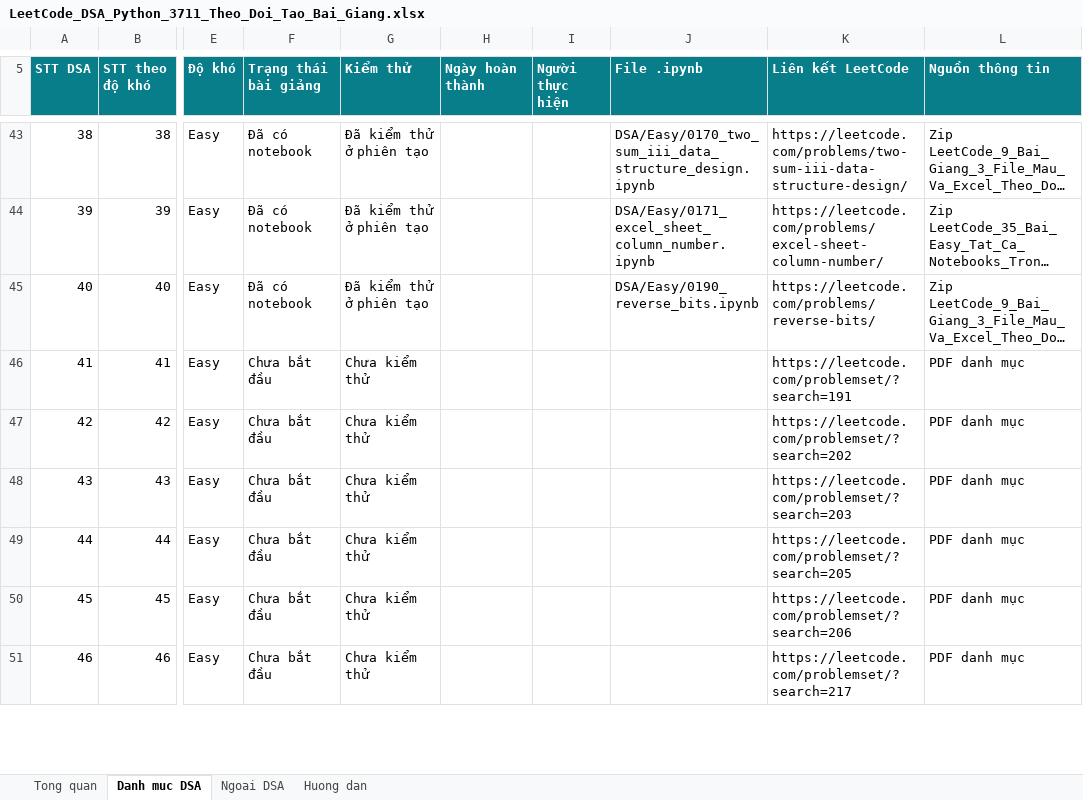
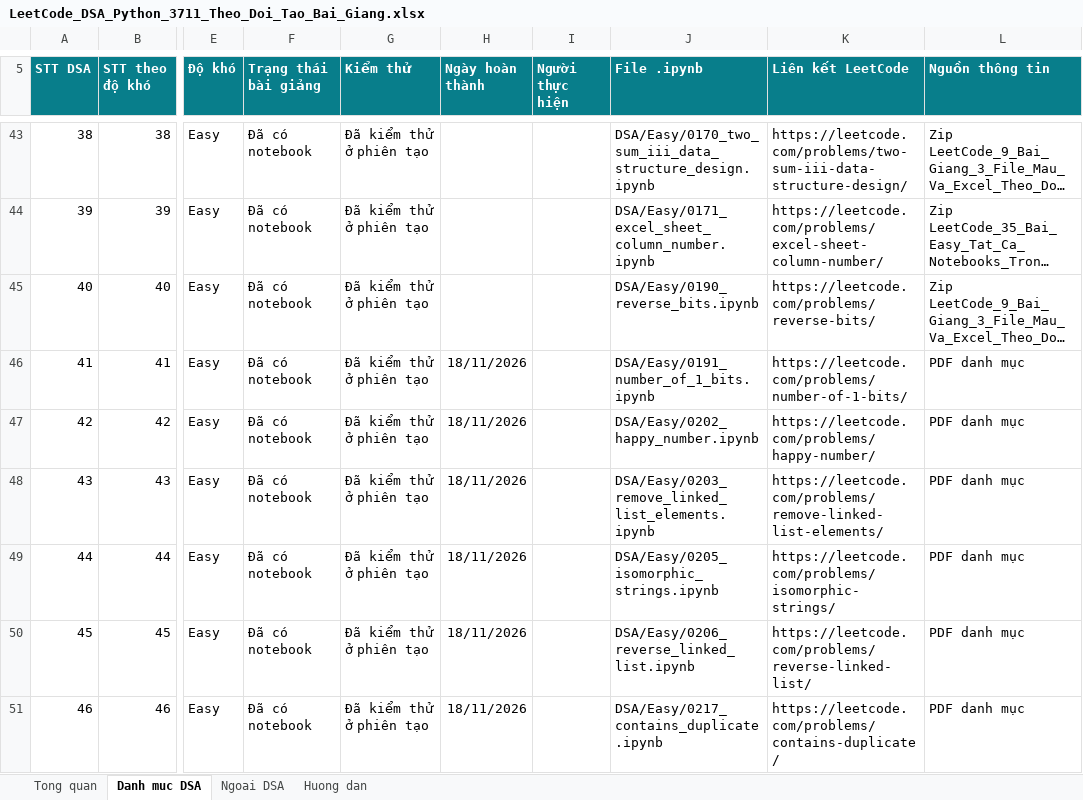
Before and after one commit to lhaochen118-ship-it/LeetCode, an Excel workbook: LeetCode_DSA_Python_3711_Theo_Doi_Tao_Bai_Giang.xlsx, sheet Danh muc DSA, drawn as a sheet; only a part is shown, gaps mark what is left out; long unchanged cells end in …; values as stored, in another font and other column widths than the file's, no borders; conditional formats and table styles not drawn; the diff covers the shown part only; the diff names each change by its address in the sheet, - before the commit and + after, or states it on an @@ line.

```diff
--- a/LeetCode_DSA_Python_3711_Theo_Doi_Tao_Bai_Giang.xlsx (sheet Danh muc DSA)
+++ b/LeetCode_DSA_Python_3711_Theo_Doi_Tao_Bai_Giang.xlsx (sheet Danh muc DSA)
-F46:F51 (Trạng thái bài giảng): Chưa bắt đầu
+F46:F51 (Trạng thái bài giảng): Đã có notebook
-G46:G51 (Kiểm thử): Chưa kiểm thử
+G46:G51 (Kiểm thử): Đã kiểm thử ở phiên tạo
-H46:H51 (Ngày hoàn thành): (empty)
+H46:H51 (Ngày hoàn thành): 18/11/2026
-J46 (File .ipynb): (empty)
+J46 (File .ipynb): DSA/Easy/0191_number_of_1_bits.ipynb
-K46 (Liên kết LeetCode): https://leetcode.com/problemset/?search=191
+K46 (Liên kết LeetCode): https://leetcode.com/problems/number-of-1-bits/
-J47 (File .ipynb): (empty)
+J47 (File .ipynb): DSA/Easy/0202_happy_number.ipynb
-K47 (Liên kết LeetCode): https://leetcode.com/problemset/?search=202
+K47 (Liên kết LeetCode): https://leetcode.com/problems/happy-number/
-J48 (File .ipynb): (empty)
+J48 (File .ipynb): DSA/Easy/0203_remove_linked_list_elements.ipynb
-K48 (Liên kết LeetCode): https://leetcode.com/problemset/?search=203
+K48 (Liên kết LeetCode): https://leetcode.com/problems/remove-linked-list-elements/
-J49 (File .ipynb): (empty)
+J49 (File .ipynb): DSA/Easy/0205_isomorphic_strings.ipynb
-K49 (Liên kết LeetCode): https://leetcode.com/problemset/?search=205
+K49 (Liên kết LeetCode): https://leetcode.com/problems/isomorphic-strings/
-J50 (File .ipynb): (empty)
+J50 (File .ipynb): DSA/Easy/0206_reverse_linked_list.ipynb
-K50 (Liên kết LeetCode): https://leetcode.com/problemset/?search=206
+K50 (Liên kết LeetCode): https://leetcode.com/problems/reverse-linked-list/
-J51 (File .ipynb): (empty)
+J51 (File .ipynb): DSA/Easy/0217_contains_duplicate.ipynb
-K51 (Liên kết LeetCode): https://leetcode.com/problemset/?search=217
+K51 (Liên kết LeetCode): https://leetcode.com/problems/contains-duplicate/
```
Also changed, not shown: 84 edited cells elsewhere in this sheet, 10 other files.
